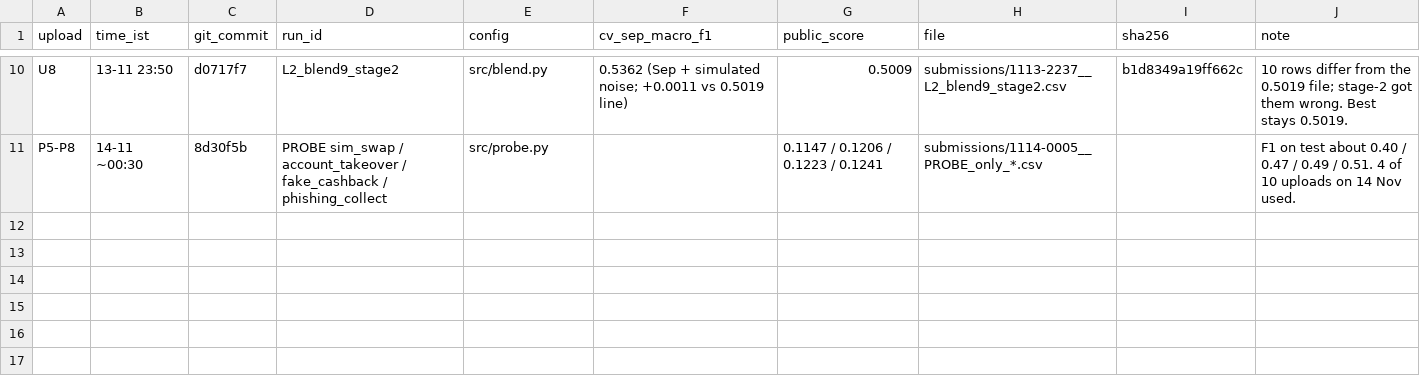
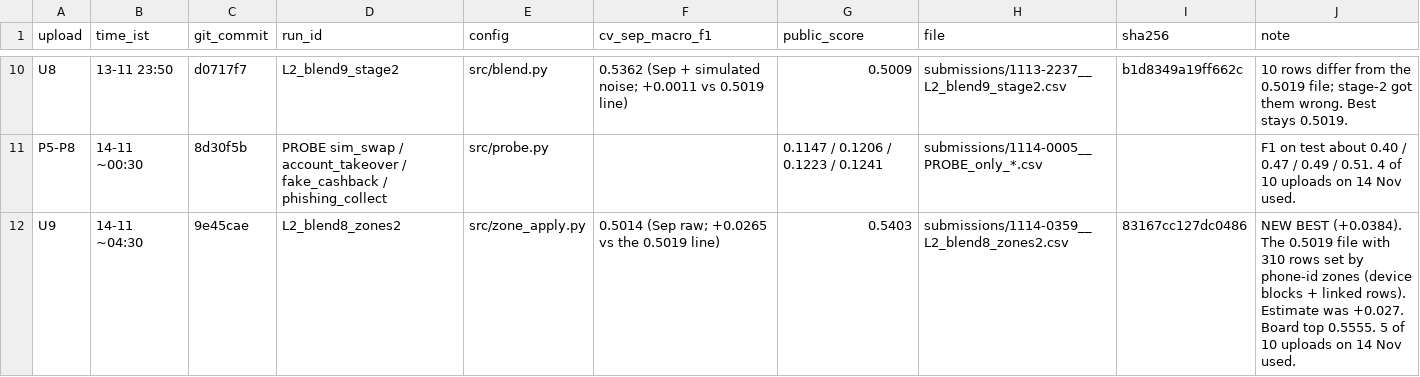
Before and after one commit to Gauravtiwari31/mlgw-2026, a CSV file: uploads_log.csv, drawn as a sheet; only a part is shown, gaps mark what is left out; the diff names each change by its address in the sheet, - before the commit and + after, or states it on an @@ line.

```diff
--- a/uploads_log.csv
+++ b/uploads_log.csv
+row 12: U9 | 14-11 ~04:30 | 9e45cae | L2_blend8_zones2 | src/zone_apply.py | 0.5014 (Sep raw; +0.0265 vs the 0.5019 line) | 0.5403 | submissions/1114-0359__L2_blend8_zones2.csv | 83167cc127dc0486 | NEW BEST (+0.0384). The 0.5019 file with 310 rows set by phone-id zones (device blocks + linked rows). Estimate was +0.027. Board top 0.5555. 5 of 10 uploads on 14 Nov used.
```
Also changed, not shown: submissions/INDEX.csv, 11 other files.
